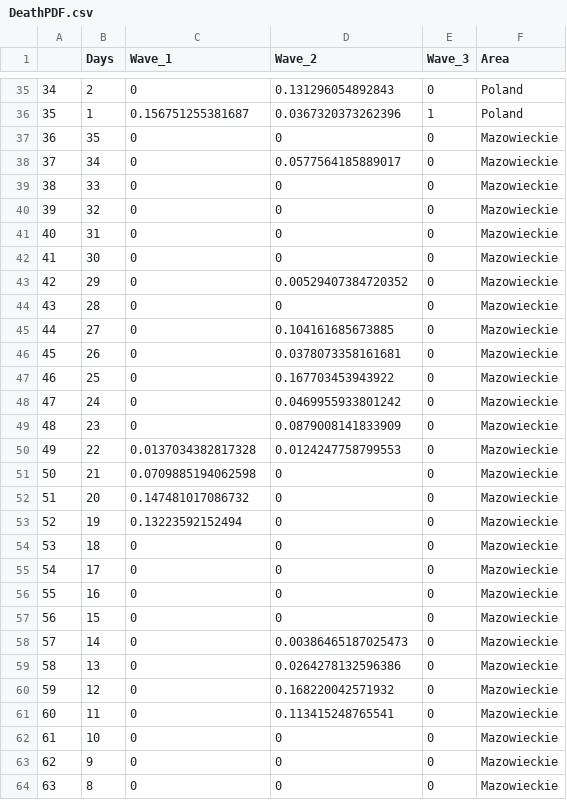
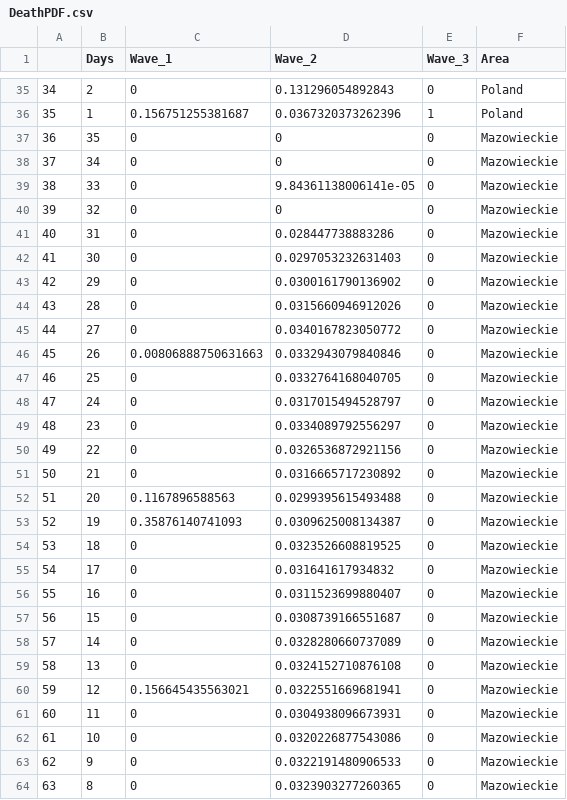
Before and after one commit to MChojnowski/MChojnowski.github.io, a CSV file: COVID/DeathPDF.csv, drawn as a sheet; only a part is shown, gaps mark what is left out; the diff covers the shown part only.

Commit message:
Temporary update 2

```diff
--- a/COVID/DeathPDF.csv
+++ b/COVID/DeathPDF.csv
@@ -37,28 +37,28 @@
 "36",35,0,0,0,"Mazowieckie"
-"37",34,0,0.0577564185889017,0,"Mazowieckie"
-"38",33,0,0,0,"Mazowieckie"
+"37",34,0,0,0,"Mazowieckie"
+"38",33,0,9.84361138006141e-05,0,"Mazowieckie"
 "39",32,0,0,0,"Mazowieckie"
-"40",31,0,0,0,"Mazowieckie"
-"41",30,0,0,0,"Mazowieckie"
-"42",29,0,0.00529407384720352,0,"Mazowieckie"
-"43",28,0,0,0,"Mazowieckie"
-"44",27,0,0.104161685673885,0,"Mazowieckie"
-"45",26,0,0.0378073358161681,0,"Mazowieckie"
-"46",25,0,0.167703453943922,0,"Mazowieckie"
-"47",24,0,0.0469955933801242,0,"Mazowieckie"
-"48",23,0,0.0879008141833909,0,"Mazowieckie"
-"49",22,0.0137034382817328,0.0124247758799553,0,"Mazowieckie"
-"50",21,0.0709885194062598,0,0,"Mazowieckie"
-"51",20,0.147481017086732,0,0,"Mazowieckie"
-"52",19,0.13223592152494,0,0,"Mazowieckie"
-"53",18,0,0,0,"Mazowieckie"
-"54",17,0,0,0,"Mazowieckie"
-"55",16,0,0,0,"Mazowieckie"
-"56",15,0,0,0,"Mazowieckie"
-"57",14,0,0.00386465187025473,0,"Mazowieckie"
-"58",13,0,0.0264278132596386,0,"Mazowieckie"
-"59",12,0,0.168220042571932,0,"Mazowieckie"
-"60",11,0,0.113415248765541,0,"Mazowieckie"
-"61",10,0,0,0,"Mazowieckie"
-"62",9,0,0,0,"Mazowieckie"
-"63",8,0,0,0,"Mazowieckie"
+"40",31,0,0.028447738883286,0,"Mazowieckie"
+"41",30,0,0.0297053232631403,0,"Mazowieckie"
+"42",29,0,0.0300161790136902,0,"Mazowieckie"
+"43",28,0,0.0315660946912026,0,"Mazowieckie"
+"44",27,0,0.0340167823050772,0,"Mazowieckie"
+"45",26,0.00806888750631663,0.0332943079840846,0,"Mazowieckie"
+"46",25,0,0.0332764168040705,0,"Mazowieckie"
+"47",24,0,0.0317015494528797,0,"Mazowieckie"
+"48",23,0,0.0334089792556297,0,"Mazowieckie"
+"49",22,0,0.0326536872921156,0,"Mazowieckie"
+"50",21,0,0.0316665717230892,0,"Mazowieckie"
+"51",20,0.1167896588563,0.0299395615493488,0,"Mazowieckie"
+"52",19,0.35876140741093,0.0309625008134387,0,"Mazowieckie"
+"53",18,0,0.0323526608819525,0,"Mazowieckie"
+"54",17,0,0.031641617934832,0,"Mazowieckie"
+"55",16,0,0.0311523699880407,0,"Mazowieckie"
+"56",15,0,0.0308739166551687,0,"Mazowieckie"
+"57",14,0,0.0328280660737089,0,"Mazowieckie"
+"58",13,0,0.0324152710876108,0,"Mazowieckie"
+"59",12,0.156645435563021,0.0322551669681941,0,"Mazowieckie"
+"60",11,0,0.0304938096673931,0,"Mazowieckie"
+"61",10,0,0.0320226877543086,0,"Mazowieckie"
+"62",9,0,0.0322191480906533,0,"Mazowieckie"
+"63",8,0,0.0323903277260365,0,"Mazowieckie"
```
Also changed, not shown: 92 edited cells elsewhere in this file.
